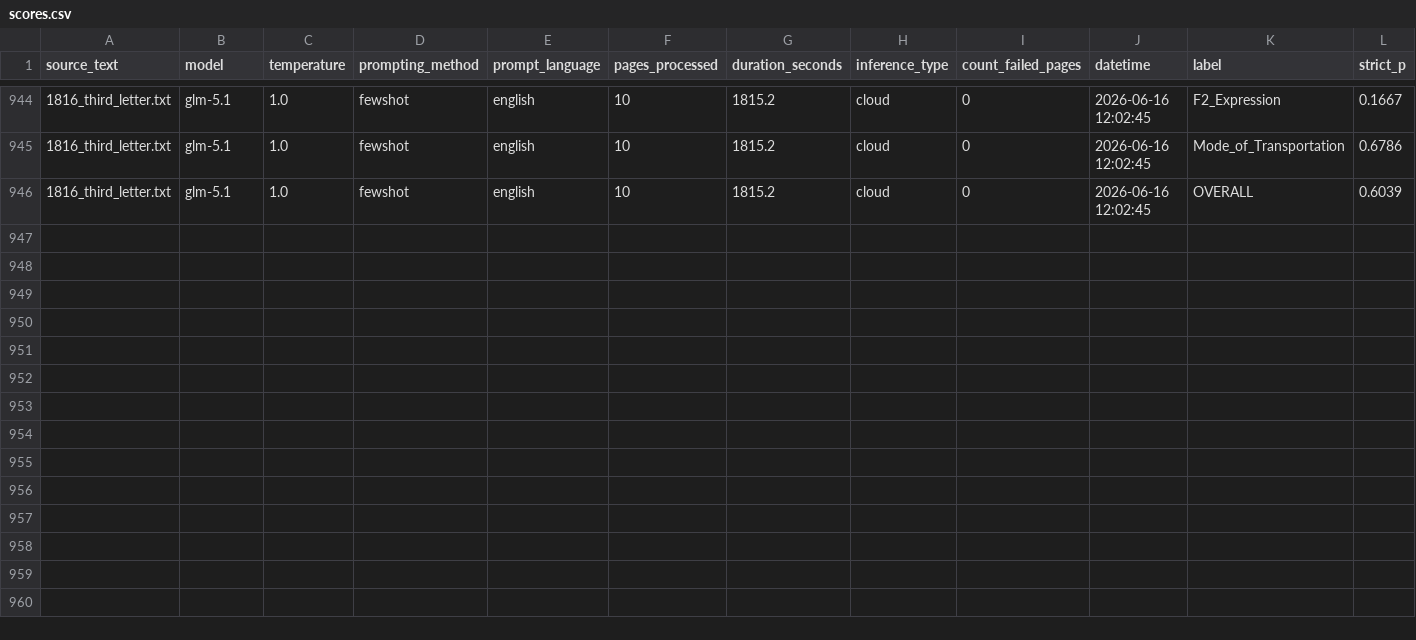
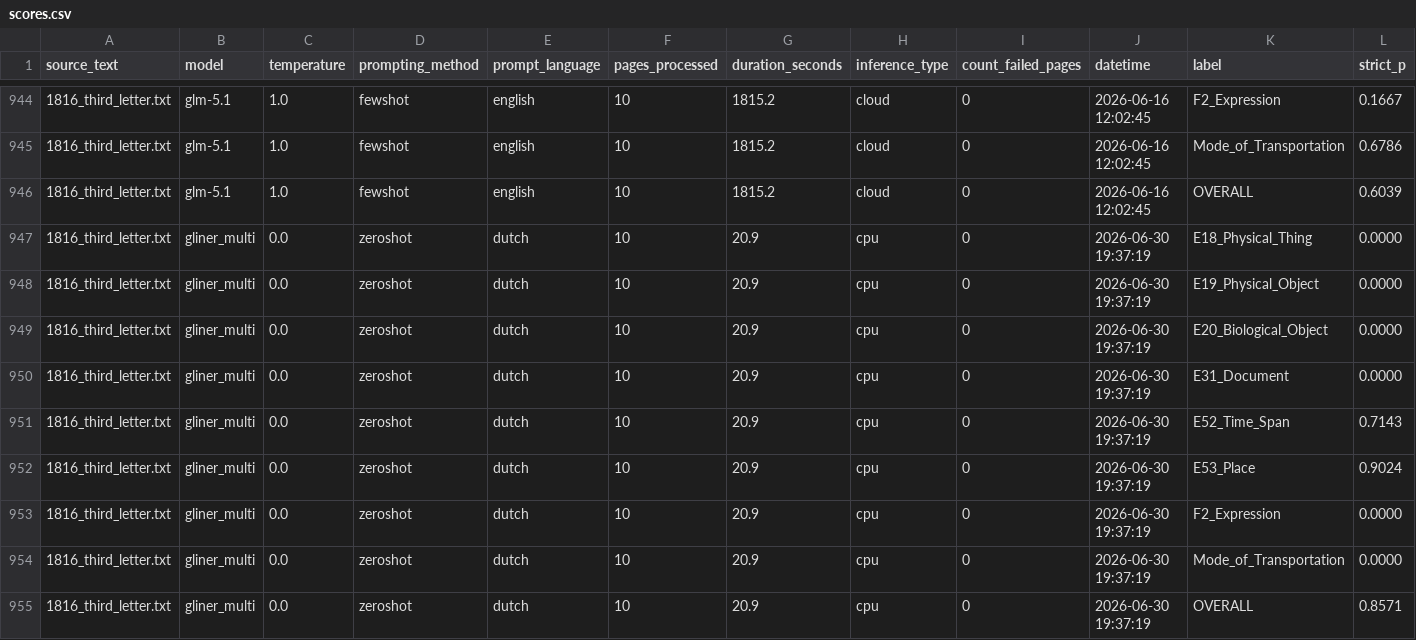
Before and after one commit to tijn-donners/hist-dutch-travelogues-nlp, a CSV file: ner/ner-evaluation/scores.csv, drawn as a sheet; only a part is shown, gaps mark what is left out; rows hold the shown columns only; the diff names each change by its address in the sheet, - before the commit and + after, or states it on an @@ line.

Commit message:
added GLiNER multilingual BERT baseline F1 for ER

```diff
--- a/ner/ner-evaluation/scores.csv
+++ b/ner/ner-evaluation/scores.csv
+row 947: 1816_third_letter.txt | gliner_multi | 0.0 | zeroshot | dutch | 10 | 20.9 | cpu | 0 | 2026-06-30 19:37:19 | E18_Physical_Thing | 0.0000
+row 948: 1816_third_letter.txt | gliner_multi | 0.0 | zeroshot | dutch | 10 | 20.9 | cpu | 0 | 2026-06-30 19:37:19 | E19_Physical_Object | 0.0000
+row 949: 1816_third_letter.txt | gliner_multi | 0.0 | zeroshot | dutch | 10 | 20.9 | cpu | 0 | 2026-06-30 19:37:19 | E20_Biological_Object | 0.0000
+row 950: 1816_third_letter.txt | gliner_multi | 0.0 | zeroshot | dutch | 10 | 20.9 | cpu | 0 | 2026-06-30 19:37:19 | E31_Document | 0.0000
+row 951: 1816_third_letter.txt | gliner_multi | 0.0 | zeroshot | dutch | 10 | 20.9 | cpu | 0 | 2026-06-30 19:37:19 | E52_Time_Span | 0.7143
+row 952: 1816_third_letter.txt | gliner_multi | 0.0 | zeroshot | dutch | 10 | 20.9 | cpu | 0 | 2026-06-30 19:37:19 | E53_Place | 0.9024
+row 953: 1816_third_letter.txt | gliner_multi | 0.0 | zeroshot | dutch | 10 | 20.9 | cpu | 0 | 2026-06-30 19:37:19 | F2_Expression | 0.0000
+row 954: 1816_third_letter.txt | gliner_multi | 0.0 | zeroshot | dutch | 10 | 20.9 | cpu | 0 | 2026-06-30 19:37:19 | Mode_of_Transportation | 0.0000
+row 955: 1816_third_letter.txt | gliner_multi | 0.0 | zeroshot | dutch | 10 | 20.9 | cpu | 0 | 2026-06-30 19:37:19 | OVERALL | 0.8571
```
Also changed, not shown: 16 other files.
